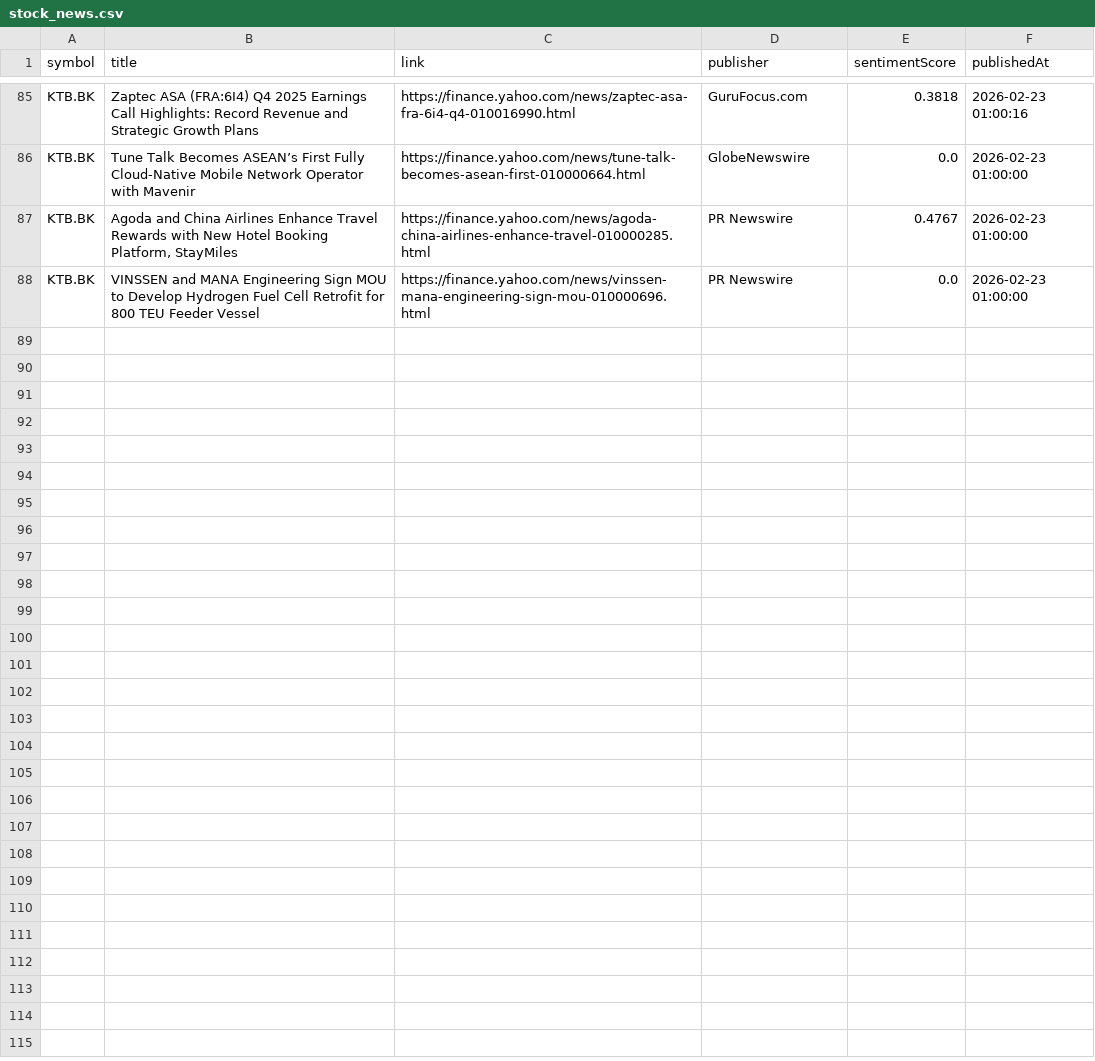
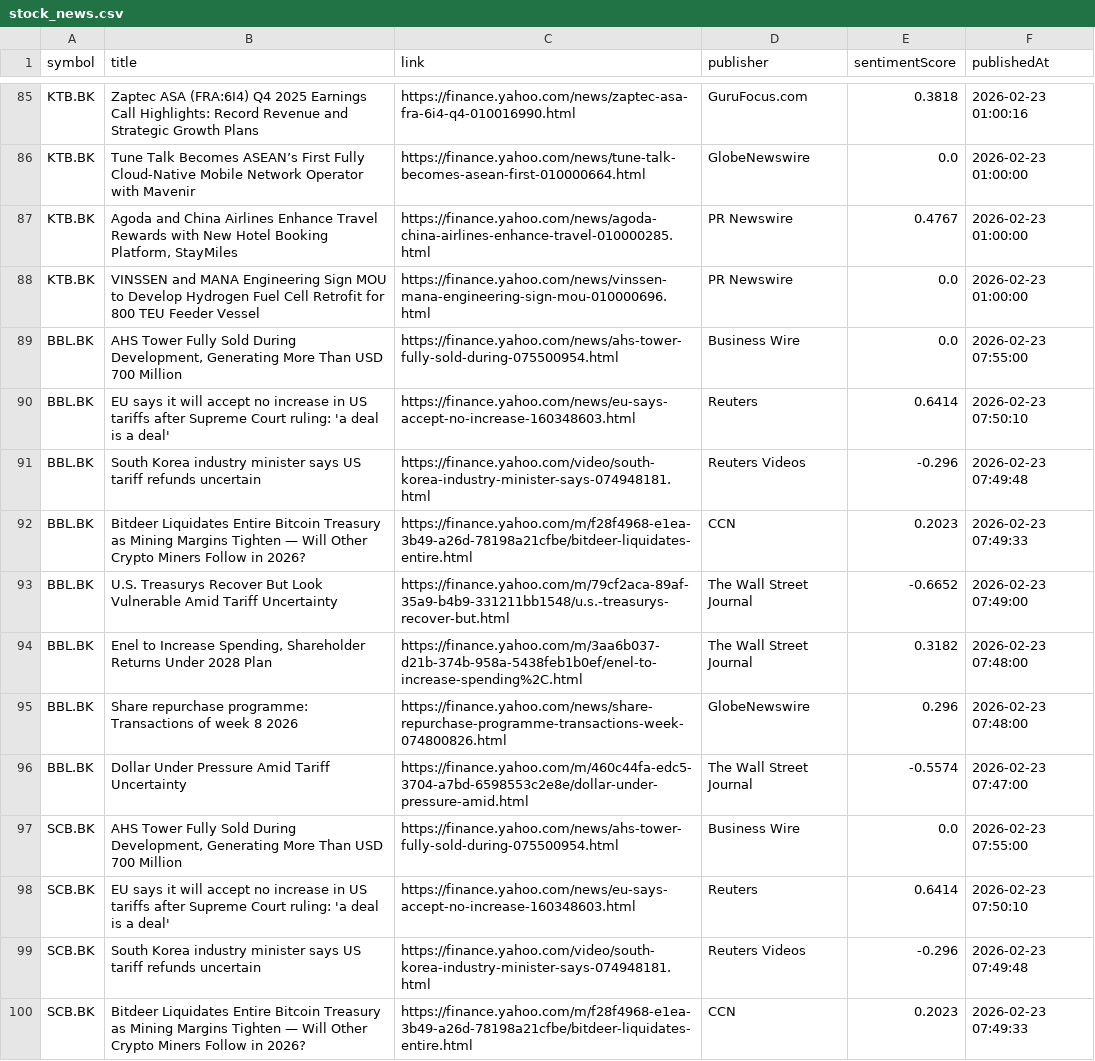
Before and after one commit to Narinthon-B/Finance-market, a CSV file: files/stock_news.csv, drawn as a sheet; only a part is shown, gaps mark what is left out; the diff covers the shown part only; the diff names each change by its address in the sheet, - before the commit and + after, or states it on an @@ line.

```diff
--- a/files/stock_news.csv
+++ b/files/stock_news.csv
+row 89: BBL.BK | AHS Tower Fully Sold During Development, Generating More Than USD 700 Million | https://finance.yahoo.com/news/ahs-tower-fully-sold-during-075500954.html | Business Wire | 0.0 | 2026-02-23 07:55:00
+row 90: BBL.BK | EU says it will accept no increase in US tariffs after Supreme Court ruling: 'a deal is a deal' | https://finance.yahoo.com/news/eu-says-accept-no-increase-160348603.html | Reuters | 0.6414 | 2026-02-23 07:50:10
+row 91: BBL.BK | South Korea industry minister says US tariff refunds uncertain | https://finance.yahoo.com/video/south-korea-industry-minister-says-074948181.html | Reuters Videos | -0.296 | 2026-02-23 07:49:48
+row 92: BBL.BK | Bitdeer Liquidates Entire Bitcoin Treasury as Mining Margins Tighten — Will Other Crypto Miners Follow in 2026? | https://finance.yahoo.com/m/f28f4968-e1ea-3b49-a26d-78198a21cfbe/bitdeer-liquidates-entire.html | CCN | 0.2023 | 2026-02-23 07:49:33
+row 93: BBL.BK | U.S. Treasurys Recover But Look Vulnerable Amid Tariff Uncertainty | https://finance.yahoo.com/m/79cf2aca-89af-35a9-b4b9-331211bb1548/u.s.-treasurys-recover-but.html | The Wall Street Journal | -0.6652 | 2026-02-23 07:49:00
+row 94: BBL.BK | Enel to Increase Spending, Shareholder Returns Under 2028 Plan | https://finance.yahoo.com/m/3aa6b037-d21b-374b-958a-5438feb1b0ef/enel-to-increase-spending%2C.html | The Wall Street Journal | 0.3182 | 2026-02-23 07:48:00
+row 95: BBL.BK | Share repurchase programme: Transactions of week 8 2026 | https://finance.yahoo.com/news/share-repurchase-programme-transactions-week-074800826.html | GlobeNewswire | 0.296 | 2026-02-23 07:48:00
+row 96: BBL.BK | Dollar Under Pressure Amid Tariff Uncertainty | https://finance.yahoo.com/m/460c44fa-edc5-3704-a7bd-6598553c2e8e/dollar-under-pressure-amid.html | The Wall Street Journal | -0.5574 | 2026-02-23 07:47:00
+row 97: SCB.BK | AHS Tower Fully Sold During Development, Generating More Than USD 700 Million | https://finance.yahoo.com/news/ahs-tower-fully-sold-during-075500954.html | Business Wire | 0.0 | 2026-02-23 07:55:00
+row 98: SCB.BK | EU says it will accept no increase in US tariffs after Supreme Court ruling: 'a deal is a deal' | https://finance.yahoo.com/news/eu-says-accept-no-increase-160348603.html | Reuters | 0.6414 | 2026-02-23 07:50:10
+row 99: SCB.BK | South Korea industry minister says US tariff refunds uncertain | https://finance.yahoo.com/video/south-korea-industry-minister-says-074948181.html | Reuters Videos | -0.296 | 2026-02-23 07:49:48
+row 100: SCB.BK | Bitdeer Liquidates Entire Bitcoin Treasury as Mining Margins Tighten — Will Other Crypto Miners Follow in 2026? | https://finance.yahoo.com/m/f28f4968-e1ea-3b49-a26d-78198a21cfbe/bitdeer-liquidates-entire.html | CCN | 0.2023 | 2026-02-23 07:49:33
```
Also changed, not shown: 12 added rows elsewhere in this file, files/stock_prices.csv.
